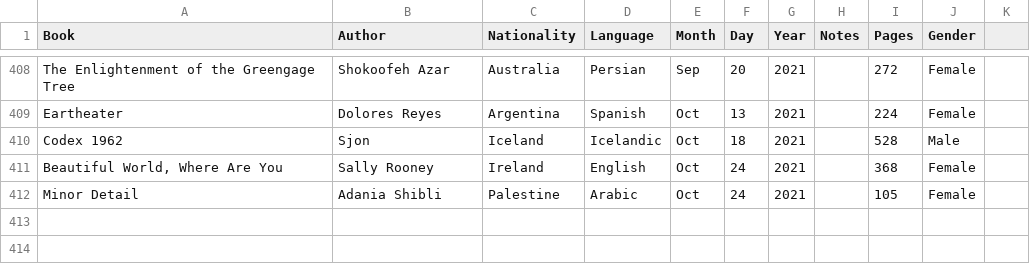
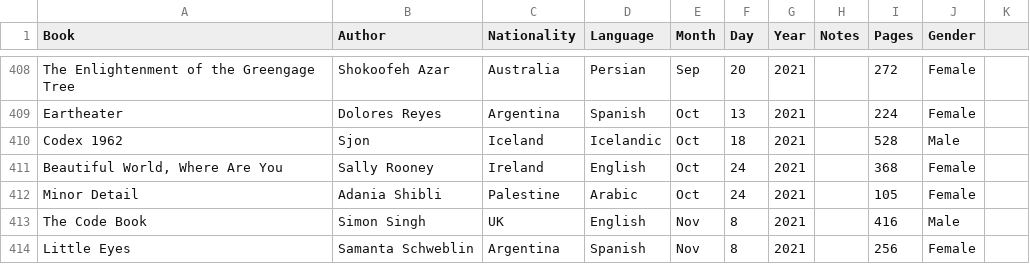
Before and after one commit to davidbrae/books, a CSV file: Books.csv, drawn as a sheet; only a part is shown, gaps mark what is left out; the diff names each change by its address in the sheet, - before the commit and + after, or states it on an @@ line.

Commit message:
add

```diff
--- a/Books.csv
+++ b/Books.csv
+row 413: The Code Book | Simon Singh | UK | English | Nov | 8 | 2021 |  | 416 | Male
+row 414: Little Eyes | Samanta Schweblin | Argentina | Spanish | Nov | 8 | 2021 |  | 256 | Female
```
